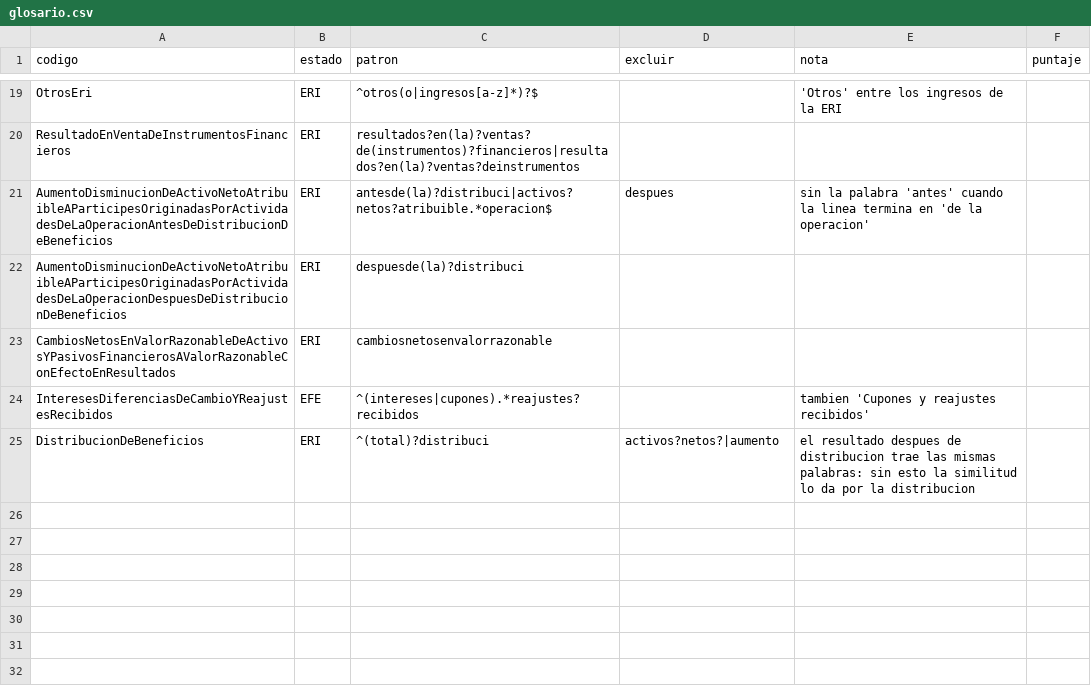
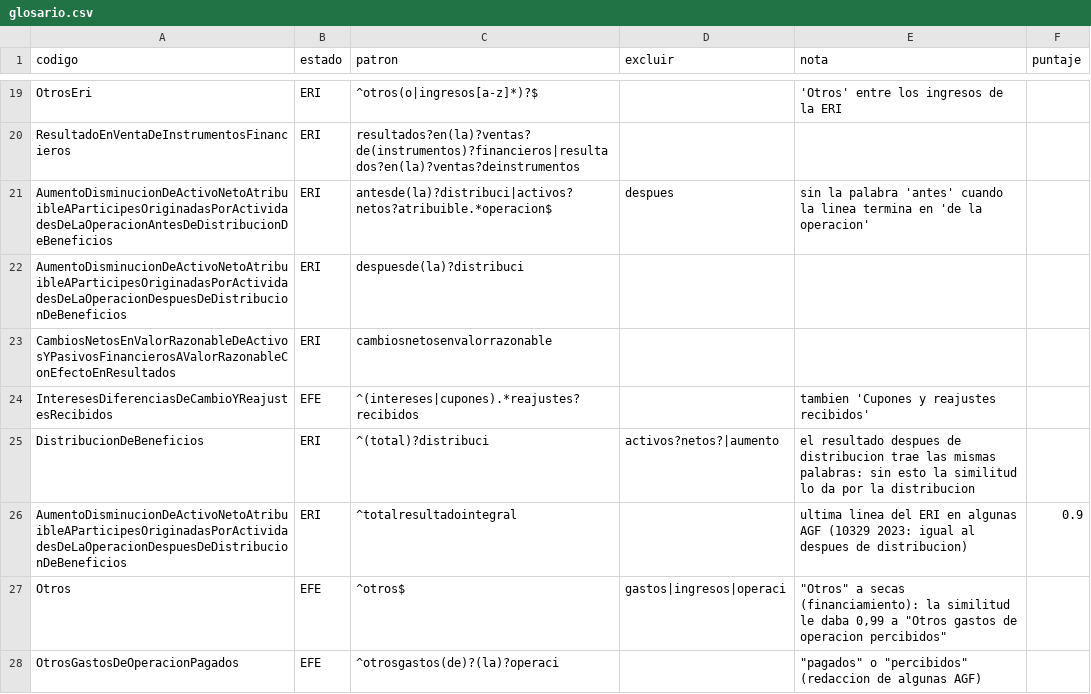
Before and after one commit to Nicovh-Analytics/cmf-eeff-consistencia, a CSV file: comun/glosario.csv, drawn as a sheet; only a part is shown, gaps mark what is left out; the diff names each change by its address in the sheet, - before the commit and + after, or states it on an @@ line.

Commit message:
Formato (03h): presentacion vs modelo CMF por renglon, fondo-anio y AGF; el 04c toma rotulos, montos corridos y estados repetidos

```diff
--- a/comun/glosario.csv
+++ b/comun/glosario.csv
+row 26: AumentoDisminucionDeActivoNetoAtribuibleAParticipesOriginadasPorActividadesDeLaOperacionDespuesDeDistribucionDeBeneficios | ERI | ^totalresultadointegral |  | ultima linea del ERI en algunas AGF (10329 2023: igual al despues de distribucion) | 0.9
+row 27: Otros | EFE | ^otros$ | gastos|ingresos|operaci | "Otros" a secas (financiamiento): la similitud le daba 0,99 a "Otros gastos de operacion percibidos"
+row 28: OtrosGastosDeOperacionPagados | EFE | ^otrosgastos(de)?(la)?operaci |  | "pagados" o "percibidos" (redaccion de algunas AGF)
```
Also changed, not shown: 9 other files.
